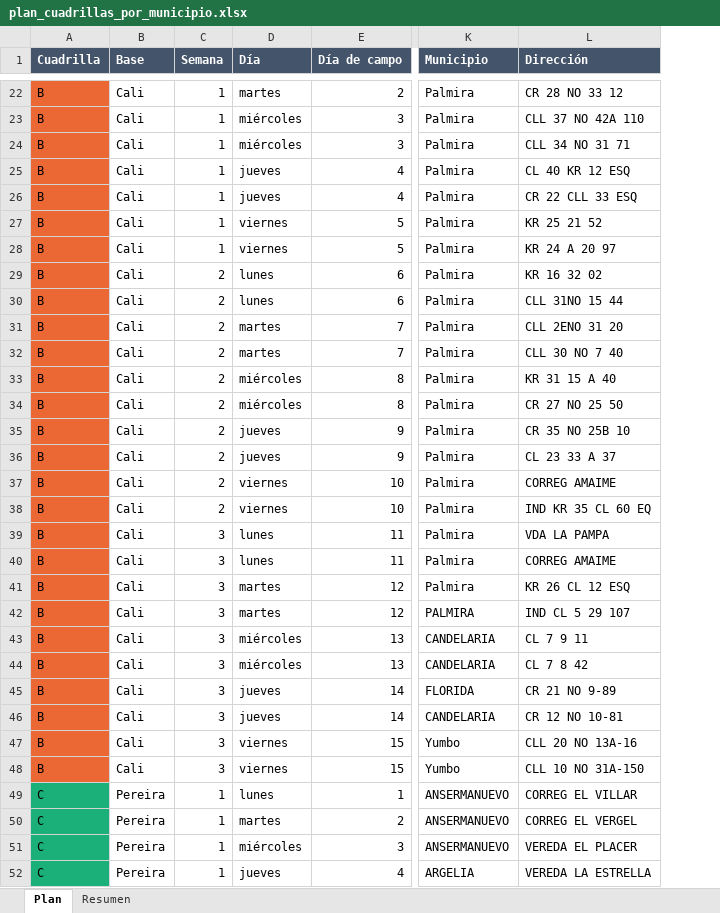
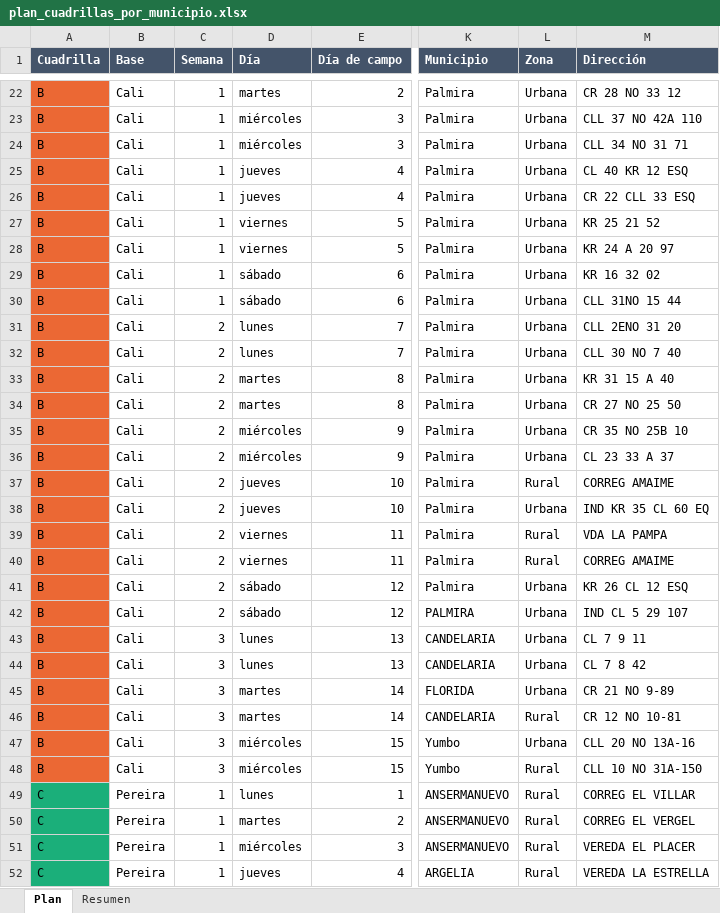
Before and after one commit to AngelaLop/visor-emergencia-escolar, an Excel workbook: public/datos/plan_cuadrillas_por_municipio.xlsx, sheet Plan, drawn as a sheet; only a part is shown, gaps mark what is left out; values as stored, in another font and other column widths than the file's, no borders; the diff covers the shown part only; the diff names each change by its address in the sheet, - before the commit and + after, or states it on an @@ line.

```diff
--- a/public/datos/plan_cuadrillas_por_municipio.xlsx (sheet Plan)
+++ b/public/datos/plan_cuadrillas_por_municipio.xlsx (sheet Plan)
+column L (Zona), rows 22-52: Urbana | Urbana | Urbana | Urbana | Urbana | Urbana | Urbana | Urbana | Urbana | Urbana | Urbana | Urbana | Urbana | Urbana | Urbana | Rural | Urbana | Rural | Rural | Urbana | Urbana | Urbana | Urbana | Urbana | Rural | Urbana | Rural | Rural | Rural | Rural | Rural
-C29:C30 (Semana): 2
+C29:C30 (Semana): 1
-D29:D30 (Día): lunes
+D29:D30 (Día): sábado
-D31:D32 (Día): martes
+D31:D32 (Día): lunes
-D33:D34 (Día): miércoles
+D33:D34 (Día): martes
-D35:D36 (Día): jueves
+D35:D36 (Día): miércoles
-D37:D38 (Día): viernes
+D37:D38 (Día): jueves
-C39:C42 (Semana): 3
+C39:C42 (Semana): 2
-D39:D40 (Día): lunes
+D39:D40 (Día): viernes
-D41:D42 (Día): martes
+D41:D42 (Día): sábado
-D43:D44 (Día): miércoles
+D43:D44 (Día): lunes
-D45:D46 (Día): jueves
+D45:D46 (Día): martes
-D47:D48 (Día): viernes
+D47:D48 (Día): miércoles
```
Also changed, not shown: 38 edited cells elsewhere in this sheet, sheet Resumen, public/datos/plan_cuadrillas_bid.xlsx, public/datos/plan_cuadrillas_todas_4_cuadrillas.xlsx, 7 other files.
